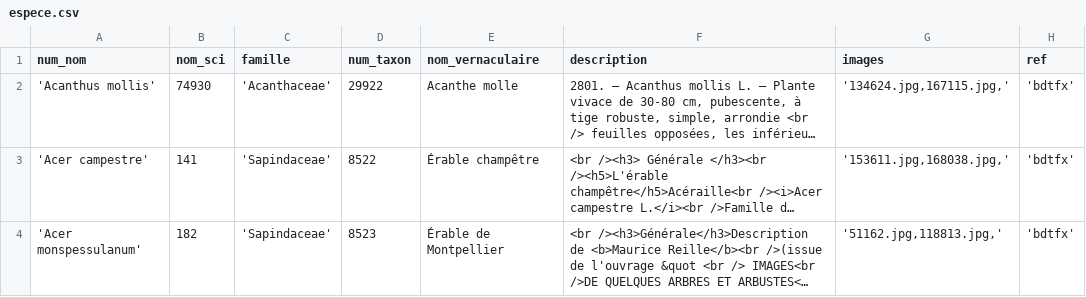
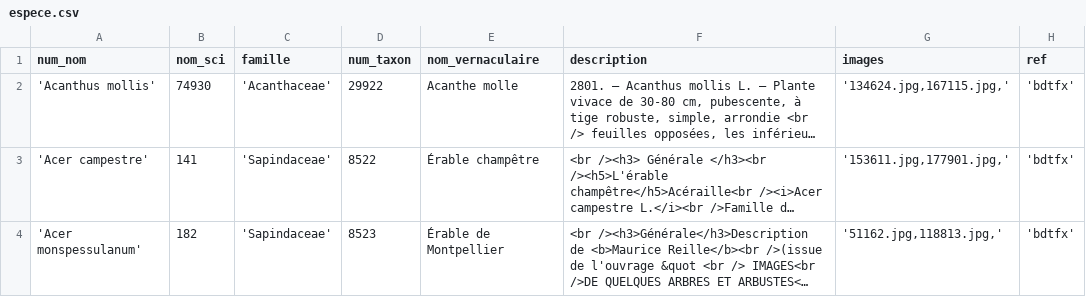
Before and after one commit to telabotanica/FloraClapas, a CSV file: espece.csv, drawn as a sheet; only a part is shown; long unchanged cells end in …; the diff covers the shown part only; the diff names each change by its address in the sheet, - before the commit and + after, or states it on an @@ line.

```diff
--- a/espece.csv
+++ b/espece.csv
-G3 (images): '153611.jpg,168038.jpg,'
+G3 (images): '153611.jpg,177901.jpg,'
```
Also changed, not shown: 7 added rows and 2 edited cells elsewhere in this file, avoir_critere.csv, critere.csv, 32 other files.
